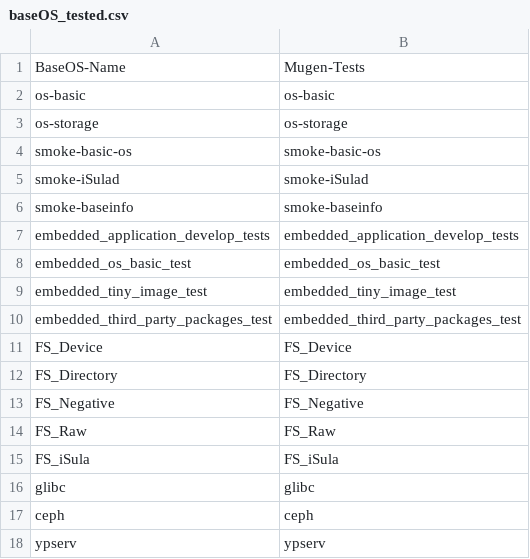
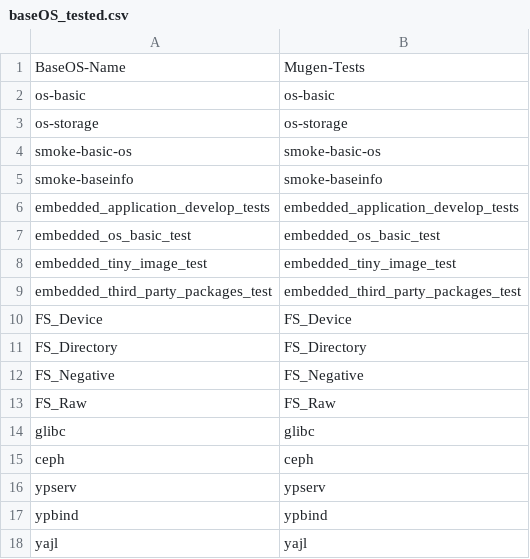
Before and after one commit to weilinfox/PLCT-Working, a CSV file: Done/Week8/csv/baseOS_tested.csv, drawn as a sheet; only a part is shown; the shorter side is filled out with more unchanged rows.

```diff
--- a/Done/Week8/csv/baseOS_tested.csv
+++ b/Done/Week8/csv/baseOS_tested.csv
@@ -4,3 +4,2 @@ os-storage,os-storage
 smoke-basic-os,smoke-basic-os
-smoke-iSulad,smoke-iSulad
 smoke-baseinfo,smoke-baseinfo
@@ -14,3 +13,2 @@ FS_Negative,FS_Negative
 FS_Raw,FS_Raw
-FS_iSula,FS_iSula
 glibc,glibc
```
Also changed, not shown: Done/Week8/csv/baseOS.csv, Done/Week8/csv/not_baseOS.csv, 1 other file.
